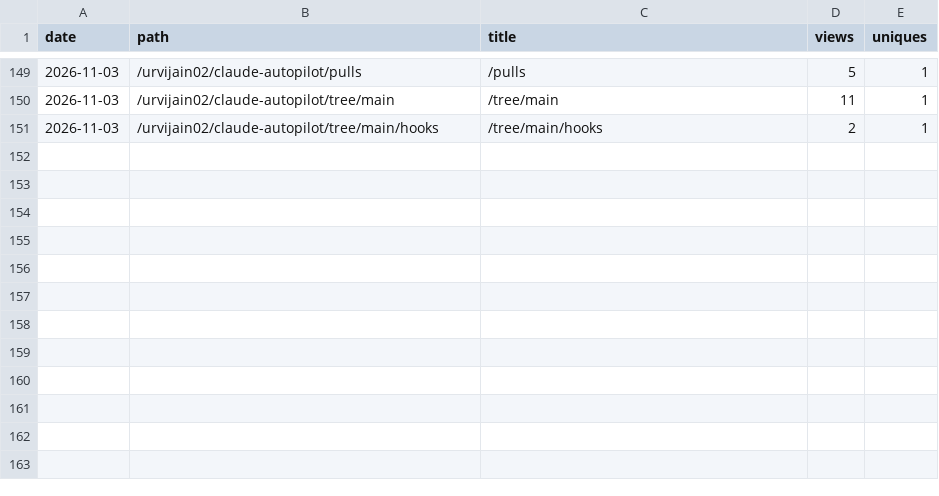
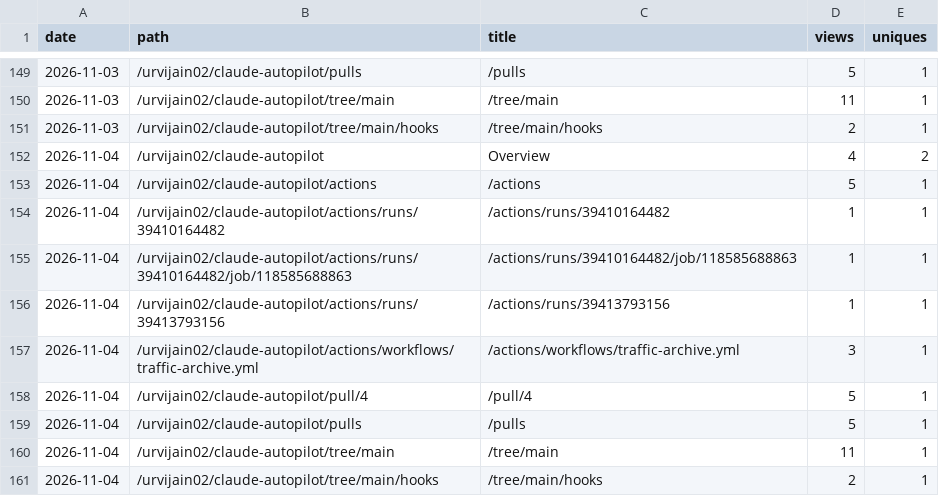
Before and after one commit to urvijain02/ticket-to-pr, a CSV file: traffic/paths.csv, drawn as a sheet; only a part is shown, gaps mark what is left out; the diff names each change by its address in the sheet, - before the commit and + after, or states it on an @@ line.

```diff
--- a/traffic/paths.csv
+++ b/traffic/paths.csv
+row 152: 2026-11-04 | /urvijain02/claude-autopilot | Overview | 4 | 2
+row 153: 2026-11-04 | /urvijain02/claude-autopilot/actions | /actions | 5 | 1
+row 154: 2026-11-04 | /urvijain02/claude-autopilot/actions/runs/39410164482 | /actions/runs/39410164482 | 1 | 1
+row 155: 2026-11-04 | /urvijain02/claude-autopilot/actions/runs/39410164482/job/118585688863 | /actions/runs/39410164482/job/118585688863 | 1 | 1
+row 156: 2026-11-04 | /urvijain02/claude-autopilot/actions/runs/39413793156 | /actions/runs/39413793156 | 1 | 1
+row 157: 2026-11-04 | /urvijain02/claude-autopilot/actions/workflows/traffic-archive.yml | /actions/workflows/traffic-archive.yml | 3 | 1
+row 158: 2026-11-04 | /urvijain02/claude-autopilot/pull/4 | /pull/4 | 5 | 1
+row 159: 2026-11-04 | /urvijain02/claude-autopilot/pulls | /pulls | 5 | 1
+row 160: 2026-11-04 | /urvijain02/claude-autopilot/tree/main | /tree/main | 11 | 1
+row 161: 2026-11-04 | /urvijain02/claude-autopilot/tree/main/hooks | /tree/main/hooks | 2 | 1
```
Also changed, not shown: traffic/clones.csv, traffic/referrers.csv, 6 other files.
